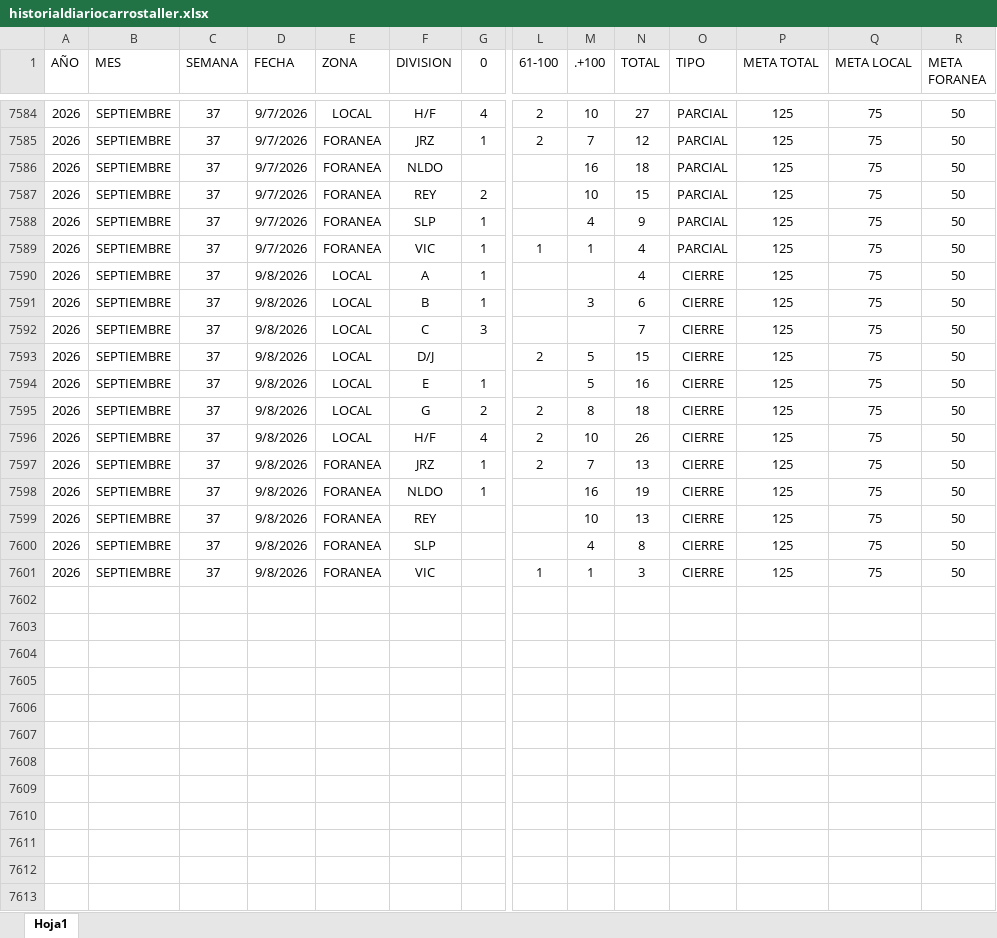
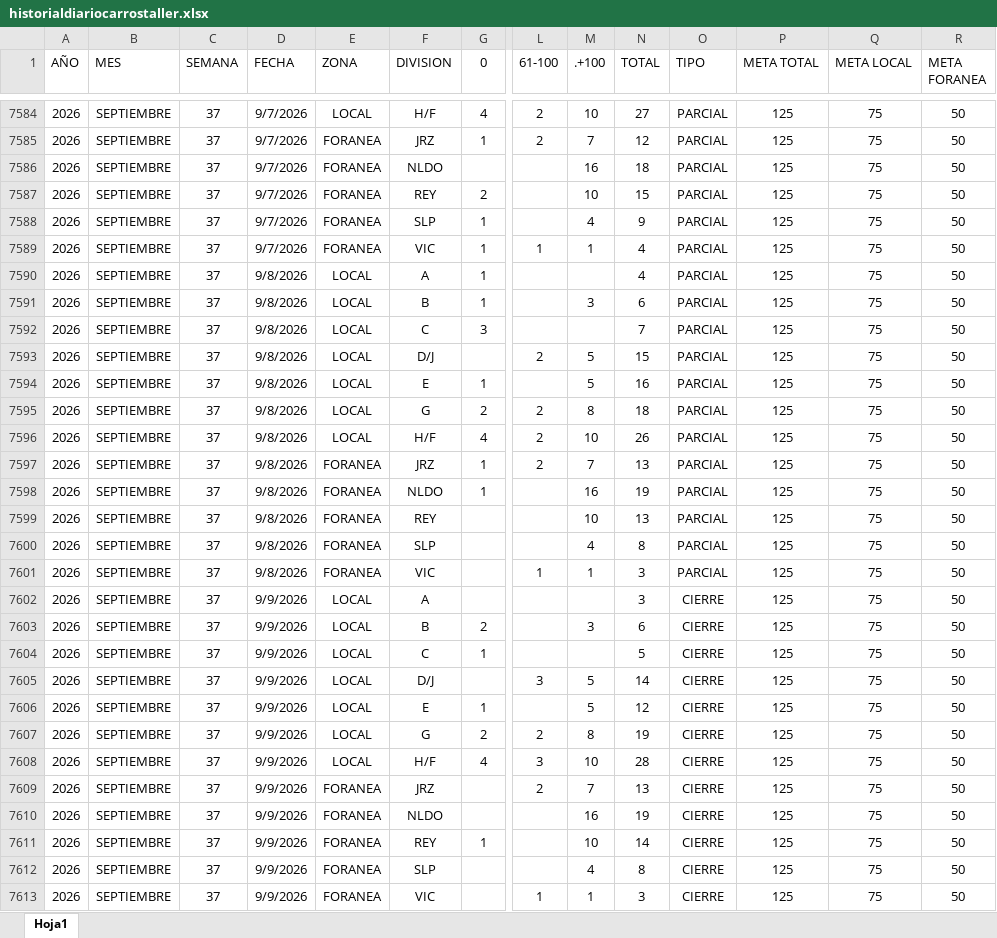
Before and after one commit to EDSALAS15/CARROSTALLERDIARIOYPROMEDIO, an Excel workbook: historialdiariocarrostaller.xlsx, sheet Hoja1, drawn as a sheet; only a part is shown, gaps mark what is left out; values as stored, in another font and other column widths than the file's, no borders; table styles not drawn; addresses are those after the commit; rows hold the shown columns only; the diff names each change by its address in the sheet, - before the commit and + after, or states it on an @@ line.

Commit message:
Add files via upload

```diff
--- a/historialdiariocarrostaller.xlsx (sheet Hoja1)
+++ b/historialdiariocarrostaller.xlsx (sheet Hoja1)
-O7590:O7599 (TIPO): CIERRE
+O7590:O7599 (TIPO): PARCIAL
+row 7600: 2026 | SEPTIEMBRE | 37 | 9/8/2026 | FORANEA | SLP |  |  | 4 | 8 | PARCIAL | 125 | 75 | 50
+row 7601: 2026 | SEPTIEMBRE | 37 | 9/8/2026 | FORANEA | VIC |  | 1 | 1 | 3 | PARCIAL | 125 | 75 | 50
+row 7602: 2026 | SEPTIEMBRE | 37 | 9/9/2026 | LOCAL | A |  |  |  | 3 | CIERRE | 125 | 75 | 50
+row 7603: 2026 | SEPTIEMBRE | 37 | 9/9/2026 | LOCAL | B | 2 |  | 3 | 6 | CIERRE | 125 | 75 | 50
+row 7604: 2026 | SEPTIEMBRE | 37 | 9/9/2026 | LOCAL | C | 1 |  |  | 5 | CIERRE | 125 | 75 | 50
+row 7605: 2026 | SEPTIEMBRE | 37 | 9/9/2026 | LOCAL | D/J |  | 3 | 5 | 14 | CIERRE | 125 | 75 | 50
+row 7606: 2026 | SEPTIEMBRE | 37 | 9/9/2026 | LOCAL | E | 1 |  | 5 | 12 | CIERRE | 125 | 75 | 50
+row 7607: 2026 | SEPTIEMBRE | 37 | 9/9/2026 | LOCAL | G | 2 | 2 | 8 | 19 | CIERRE | 125 | 75 | 50
+row 7608: 2026 | SEPTIEMBRE | 37 | 9/9/2026 | LOCAL | H/F | 4 | 3 | 10 | 28 | CIERRE | 125 | 75 | 50
+row 7609: 2026 | SEPTIEMBRE | 37 | 9/9/2026 | FORANEA | JRZ |  | 2 | 7 | 13 | CIERRE | 125 | 75 | 50
+row 7610: 2026 | SEPTIEMBRE | 37 | 9/9/2026 | FORANEA | NLDO |  |  | 16 | 19 | CIERRE | 125 | 75 | 50
+row 7611: 2026 | SEPTIEMBRE | 37 | 9/9/2026 | FORANEA | REY | 1 |  | 10 | 14 | CIERRE | 125 | 75 | 50
-D7612:D7613 (FECHA): 9/8/2026
+D7612:D7613 (FECHA): 9/9/2026
```
